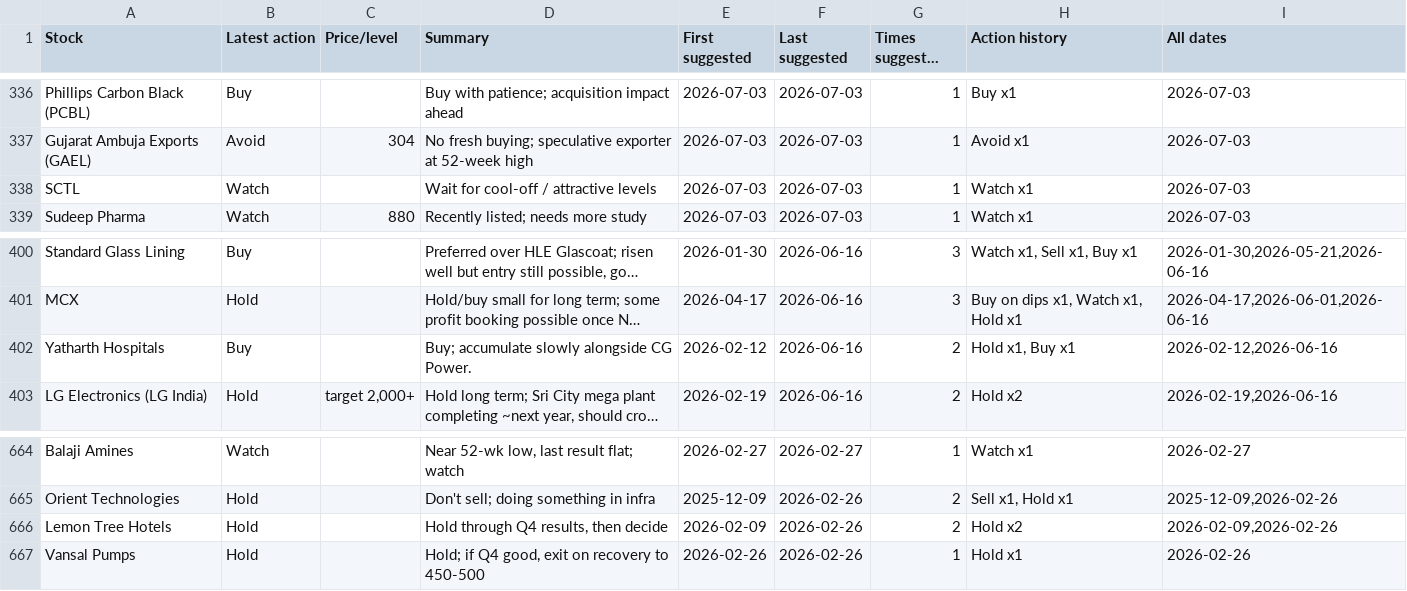
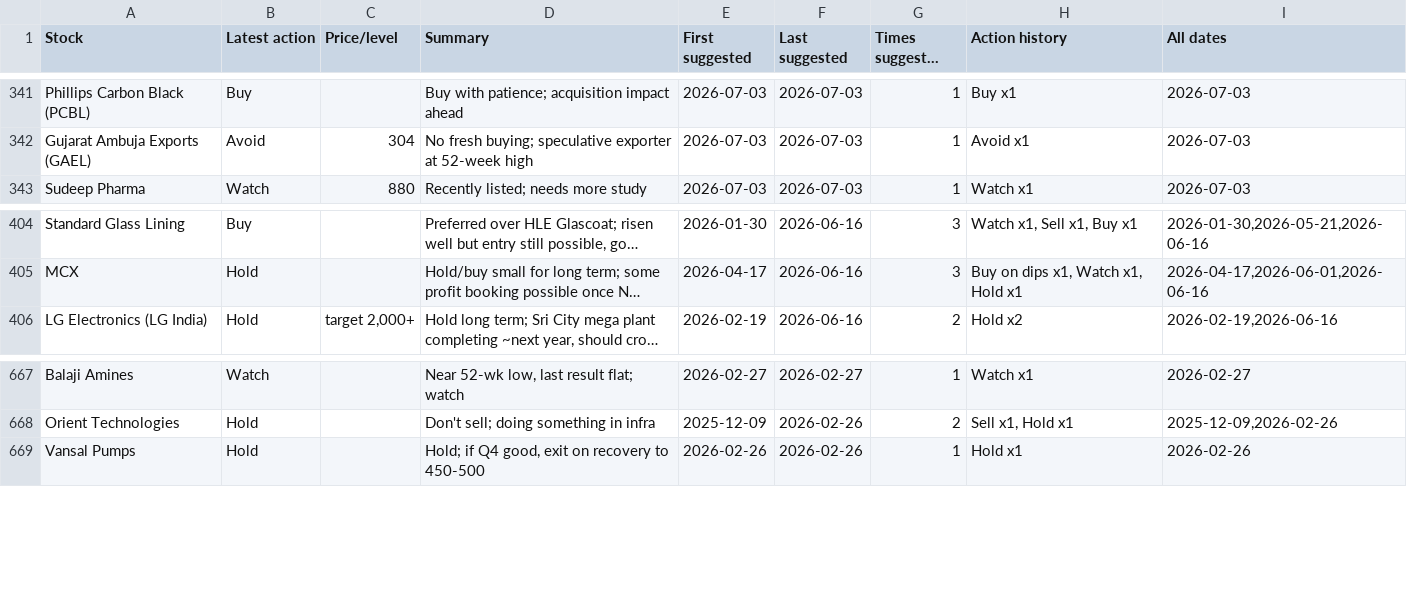
Before and after one commit to teja788/business_breakfast_youtube_summarizer, a CSV file: output/kutumba_rao/recommendations.csv, drawn as a sheet; only a part is shown, gaps mark what is left out; long unchanged cells end in …; removed rows and columns are numbered as before the commit, all else as after; the diff covers the shown part only; the diff names each change by its address in the sheet, - before the commit and + after, or states it on an @@ line.

```diff
--- a/output/kutumba_rao/recommendations.csv
+++ b/output/kutumba_rao/recommendations.csv
-row 338: SCTL | Watch |  | Wait for cool-off / attractive levels | 2026-07-03 | 2026-07-03 | 1 | Watch x1 | 2026-07-03
-row 402: Yatharth Hospitals | Buy |  | Buy; accumulate slowly alongside CG Power. | 2026-02-12 | 2026-06-16 | 2 | Hold x1, Buy x1 | 2026-02-12,2026-06-16
-row 666: Lemon Tree Hotels | Hold |  | Hold through Q4 results, then decide | 2026-02-09 | 2026-02-26 | 2 | Hold x2 | 2026-02-09,2026-02-26
```
Also changed, not shown: 9 added rows and 4 removed rows elsewhere in this file, output/kranti/buy_recommendations.csv, output/kranti/recommendations.csv, 21 other files.
